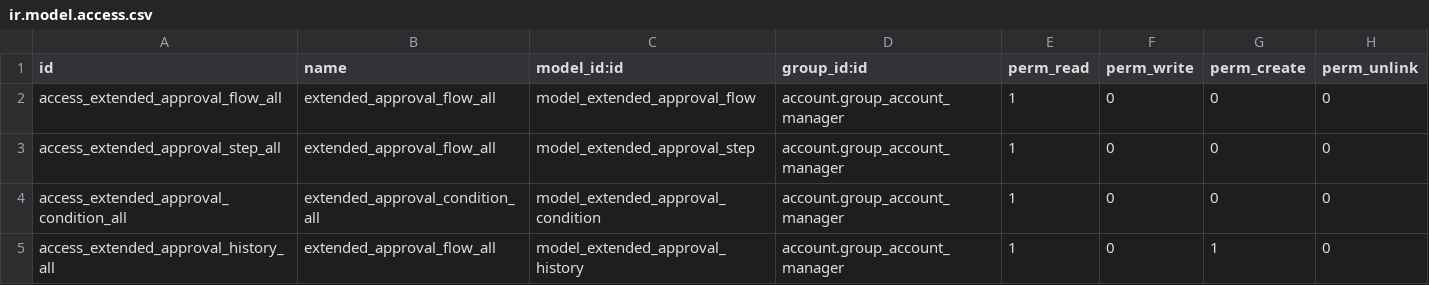
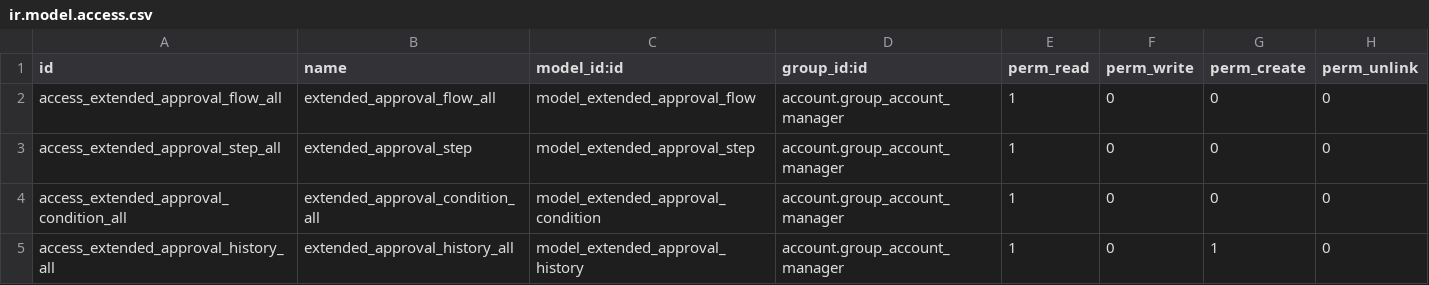
Before and after one commit to CITOpenRep/canna-erp-third-party, a CSV file: base_extended_approval/security/ir.model.access.csv, drawn as a sheet.

```diff
--- a/base_extended_approval/security/ir.model.access.csv
+++ b/base_extended_approval/security/ir.model.access.csv
@@ -2,4 +2,4 @@ id,name,model_id:id,group_id:id,perm_read,perm_write,perm_create,perm_unlink
 access_extended_approval_flow_all,extended_approval_flow_all,model_extended_approval_flow,account.group_account_manager,1,0,0,0
-access_extended_approval_step_all,extended_approval_flow_all,model_extended_approval_step,account.group_account_manager,1,0,0,0
+access_extended_approval_step_all,extended_approval_step,model_extended_approval_step,account.group_account_manager,1,0,0,0
 access_extended_approval_condition_all,extended_approval_condition_all,model_extended_approval_condition,account.group_account_manager,1,0,0,0
-access_extended_approval_history_all,extended_approval_flow_all,model_extended_approval_history,account.group_account_manager,1,0,1,0
+access_extended_approval_history_all,extended_approval_history_all,model_extended_approval_history,account.group_account_manager,1,0,1,0
```
Also changed, not shown: 9 other files.
